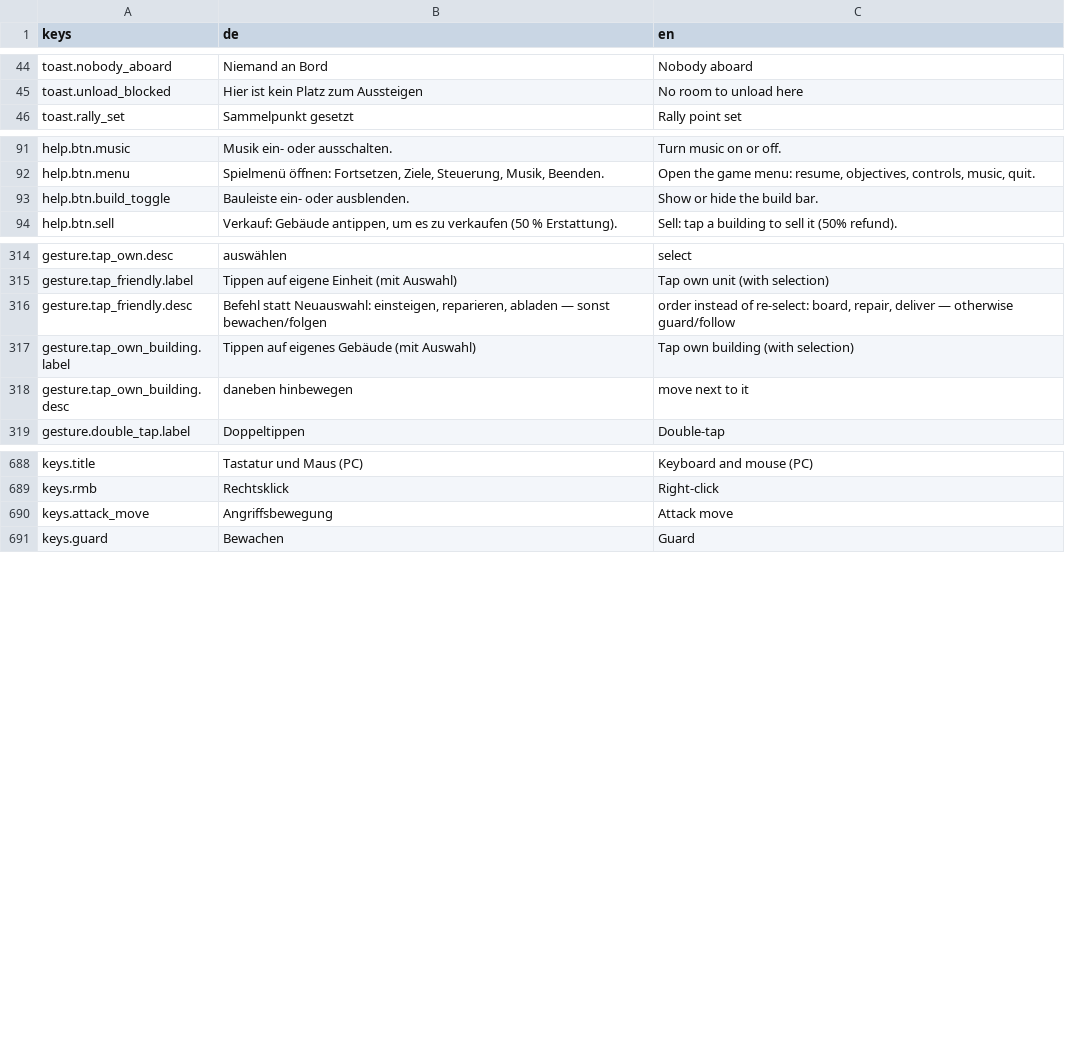
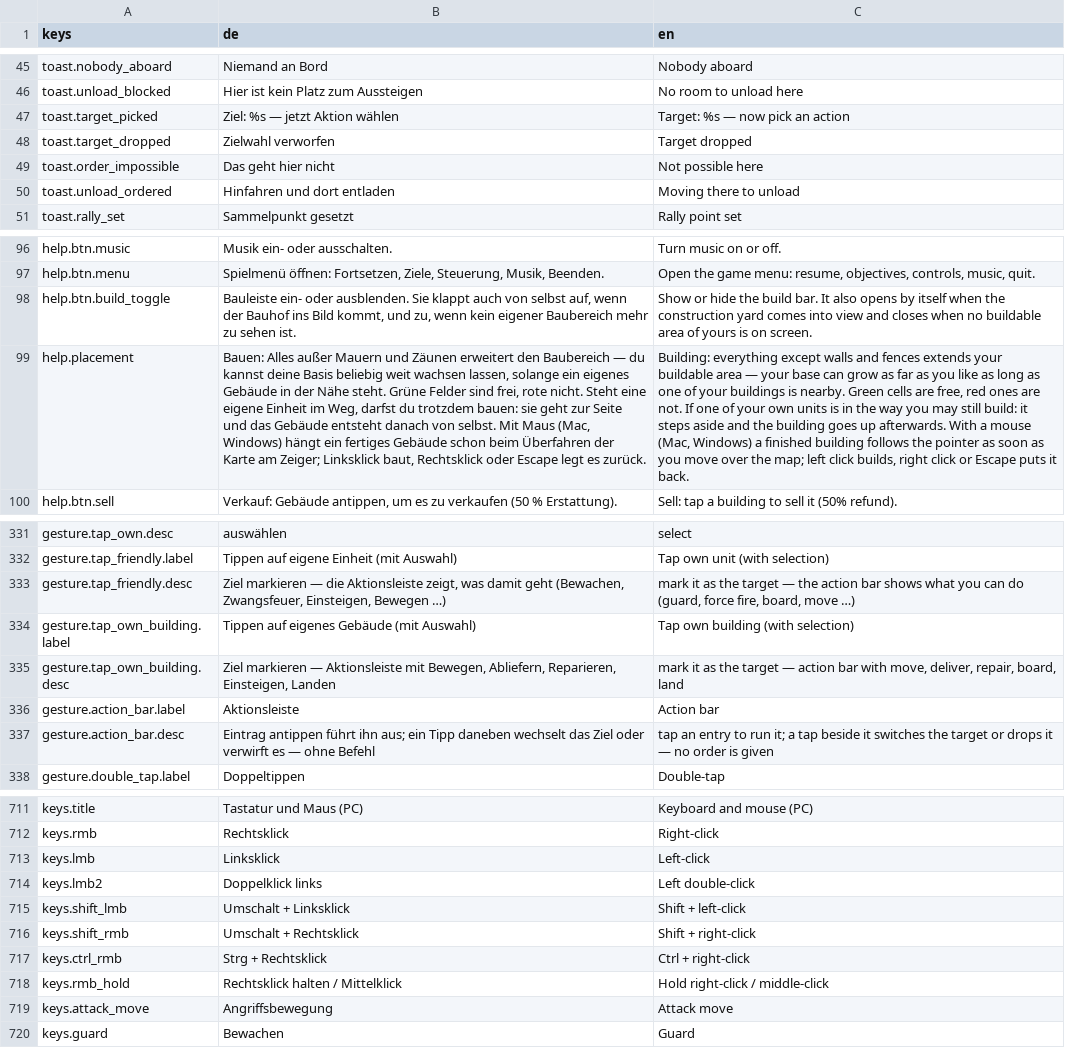
Before and after one commit to tomgoeck/pocketra, a CSV file: game/i18n/strings.csv, drawn as a sheet; only a part is shown, gaps mark what is left out; addresses are those after the commit; the diff covers the shown part only; the diff names each change by its address in the sheet, - before the commit and + after, or states it on an @@ line.

```diff
--- a/game/i18n/strings.csv
+++ b/game/i18n/strings.csv
+row 47: toast.target_picked | Ziel: %s — jetzt Aktion wählen | Target: %s — now pick an action
+row 48: toast.target_dropped | Zielwahl verworfen | Target dropped
+row 49: toast.order_impossible | Das geht hier nicht | Not possible here
+row 50: toast.unload_ordered | Hinfahren und dort entladen | Moving there to unload
-B98 (de): …oder ausblenden.
+B98 (de): …oder ausblenden. Sie klappt auch von selbst auf, wenn der Bauhof ins Bild kommt, und zu, wenn kein eigener Baubereich mehr zu sehen ist.
-C98 (en): …build bar.
+C98 (en): …build bar. It also opens by itself when the construction yard comes into view and closes when no buildable area of yours is on screen.
+row 99: help.placement | Bauen: Alles außer Mauern und Zäunen erweitert den Baubereich — du kannst deine Basis beliebig weit wachsen lassen, solange ein eigenes Gebäude in der Nähe steht. Grüne Felder sind frei, rote nicht. Steht eine eigene Einheit im Weg, darfst du trotzdem bauen: sie geht zur Seite und das Gebäude entsteht danach von selbst. Mit Maus (Mac, Windows) hängt ein fertiges Gebäude schon beim Überfahren der Karte am Zeiger; Linksklick baut, Rechtsklick oder Escape legt es zurück. | Building: everything except walls and fences extends your buildable area — your base can grow as far as you like as long as one of your buildings is nearby. Green cells are free, red ones are not. If one of your own units is in the way you may still build: it steps aside and the building goes up afterwards. With a mouse (Mac, Windows) a finished building follows the pointer as soon as you move over the map; left click builds, right click or Escape puts it back.
-B333 (de): Befehl statt Neuauswahl: einsteigen, reparieren, abladen — sonst bewachen/folgen
+B333 (de): Ziel markieren — die Aktionsleiste zeigt, was damit geht (Bewachen, Zwangsfeuer, Einsteigen, Bewegen …)
-C333 (en): order instead of re-select: board, repair, deliver — otherwise guard/follow
+C333 (en): mark it as the target — the action bar shows what you can do (guard, force fire, board, move …)
-B335 (de): daneben hinbewegen
+B335 (de): Ziel markieren — Aktionsleiste mit Bewegen, Abliefern, Reparieren, Einsteigen, Landen
-C335 (en): move next to it
+C335 (en): mark it as the target — action bar with move, deliver, repair, board, land
+row 336: gesture.action_bar.label | Aktionsleiste | Action bar
+row 337: gesture.action_bar.desc | Eintrag antippen führt ihn aus; ein Tipp daneben wechselt das Ziel oder verwirft es — ohne Befehl | tap an entry to run it; a tap beside it switches the target or drops it — no order is given
+row 713: keys.lmb | Linksklick | Left-click
+row 714: keys.lmb2 | Doppelklick links | Left double-click
+row 715: keys.shift_lmb | Umschalt + Linksklick | Shift + left-click
+row 716: keys.shift_rmb | Umschalt + Rechtsklick | Shift + right-click
+row 717: keys.ctrl_rmb | Strg + Rechtsklick | Ctrl + right-click
+row 718: keys.rmb_hold | Rechtsklick halten / Mittelklick | Hold right-click / middle-click
```
Also changed, not shown: 23 added rows and 6 edited cells elsewhere in this file, 26 other files.
